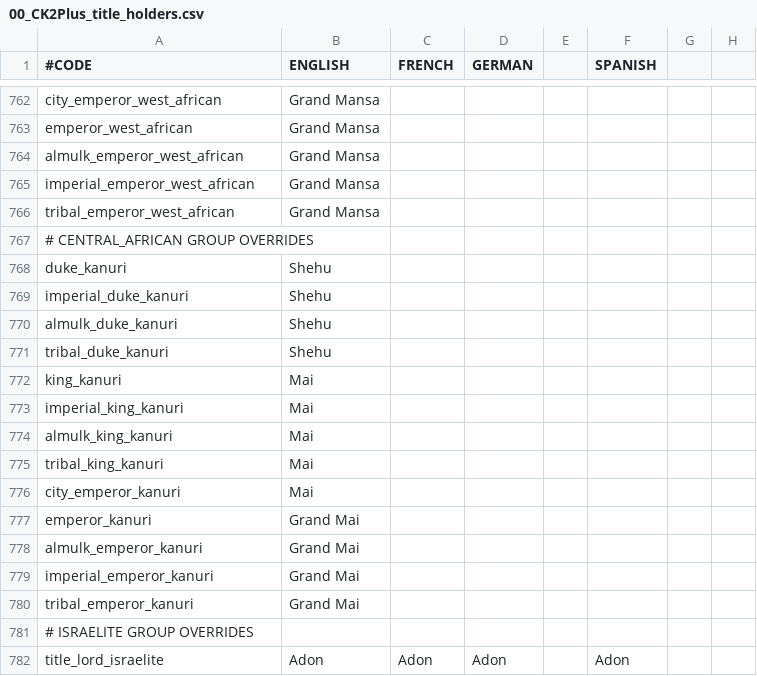
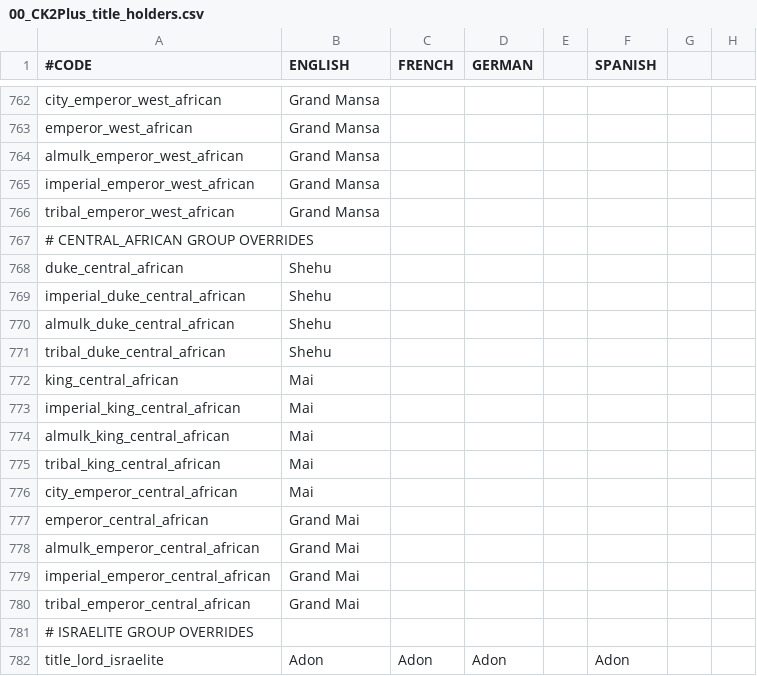
Before and after one commit to ck2plus/CK2Plus, a CSV file: CK2Plus/localisation/00_CK2Plus_title_holders.csv, drawn as a sheet; only a part is shown, gaps mark what is left out; the diff names each change by its address in the sheet, - before the commit and + after, or states it on an @@ line.

Commit message:
TWEAK: Applied kanuri cultural local to all central_african

```diff
--- a/CK2Plus/localisation/00_CK2Plus_title_holders.csv
+++ b/CK2Plus/localisation/00_CK2Plus_title_holders.csv
-A768 (#CODE): duke_kanuri
+A768 (#CODE): duke_central_african
-A769 (#CODE): imperial_duke_kanuri
+A769 (#CODE): imperial_duke_central_african
-A770 (#CODE): almulk_duke_kanuri
+A770 (#CODE): almulk_duke_central_african
-A771 (#CODE): tribal_duke_kanuri
+A771 (#CODE): tribal_duke_central_african
-A772 (#CODE): king_kanuri
+A772 (#CODE): king_central_african
-A773 (#CODE): imperial_king_kanuri
+A773 (#CODE): imperial_king_central_african
-A774 (#CODE): almulk_king_kanuri
+A774 (#CODE): almulk_king_central_african
-A775 (#CODE): tribal_king_kanuri
+A775 (#CODE): tribal_king_central_african
-A776 (#CODE): city_emperor_kanuri
+A776 (#CODE): city_emperor_central_african
-A777 (#CODE): emperor_kanuri
+A777 (#CODE): emperor_central_african
-A778 (#CODE): almulk_emperor_kanuri
+A778 (#CODE): almulk_emperor_central_african
-A779 (#CODE): imperial_emperor_kanuri
+A779 (#CODE): imperial_emperor_central_african
-A780 (#CODE): tribal_emperor_kanuri
+A780 (#CODE): tribal_emperor_central_african
```
